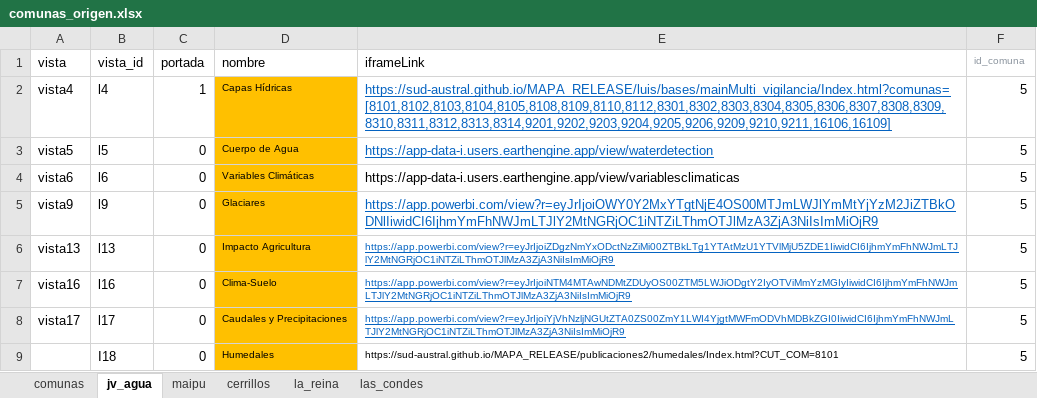
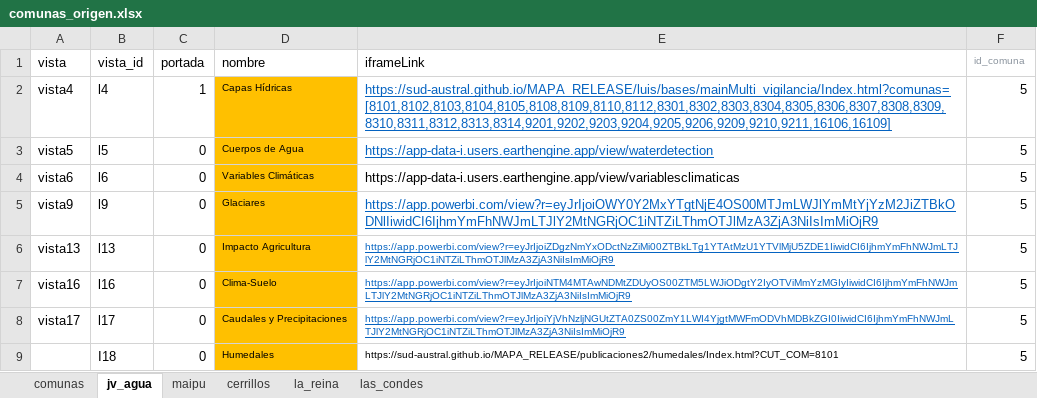
Before and after one commit to Sud-Austral/Data-Info, an Excel workbook: comunas_origen.xlsx, sheet jv_agua, drawn as a sheet; values as stored, in another font and other column widths than the file's, no borders; the diff names each change by its address in the sheet, - before the commit and + after, or states it on an @@ line.

Commit message:
Update comunas_origen.xlsx

```diff
--- a/comunas_origen.xlsx (sheet jv_agua)
+++ b/comunas_origen.xlsx (sheet jv_agua)
-D3 (nombre): Cuerpo de Agua
+D3 (nombre): Cuerpos de Agua
```
